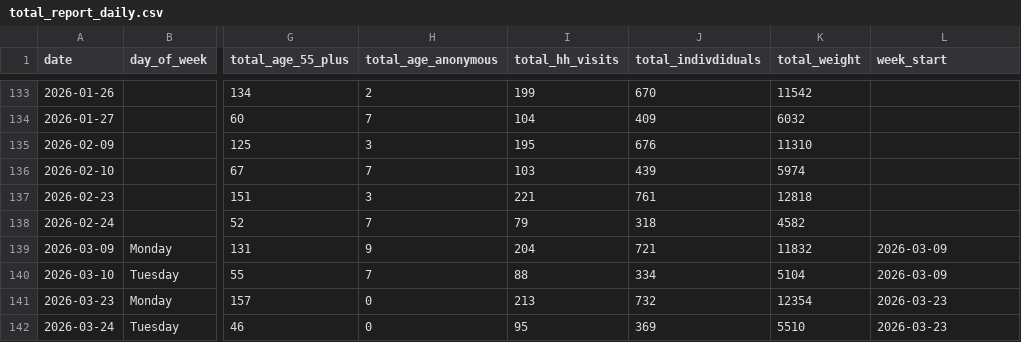
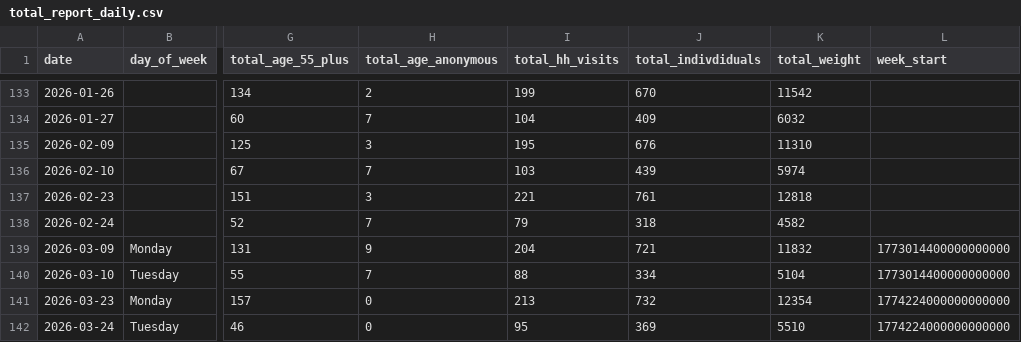
Before and after one commit to alexioso/mukilteo_food_bank, a CSV file: data/raw/total_report_daily.csv, drawn as a sheet; only a part is shown, gaps mark what is left out; the diff names each change by its address in the sheet, - before the commit and + after, or states it on an @@ line.

```diff
--- a/data/raw/total_report_daily.csv
+++ b/data/raw/total_report_daily.csv
-L139:L140 (week_start): 2026-03-09
+L139:L140 (week_start): 1773014400000000000
-L141:L142 (week_start): 2026-03-23
+L141:L142 (week_start): 1774224000000000000
```
Also changed, not shown: data/processed/df_weekly.csv.
